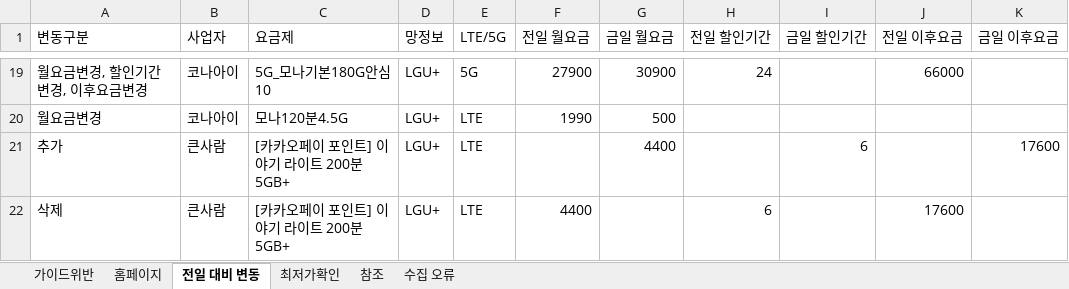
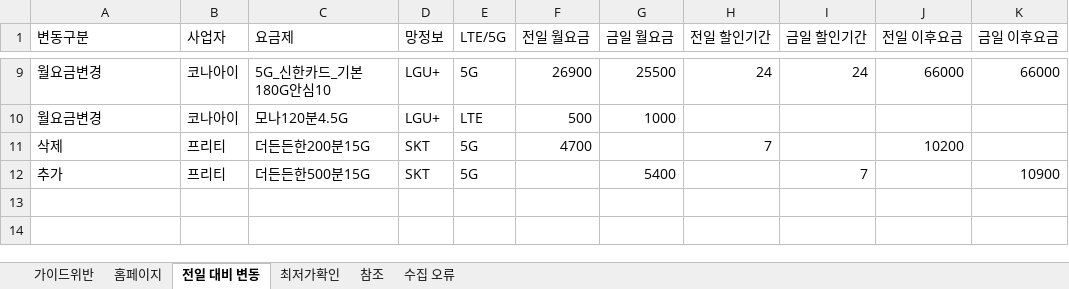
Before and after one commit to kjch444-sketchs/homepage_crawl, an Excel workbook: history/latest.xlsx, sheet 전일 대비 변동, drawn as a sheet; only a part is shown, gaps mark what is left out; values as stored, in another font and other column widths than the file's, no borders; removed rows and columns are numbered as before the commit, all else as after; the diff covers the shown part only; the diff names each change by its address in the sheet, - before the commit and + after, or states it on an @@ line.

```diff
--- a/history/latest.xlsx (sheet 전일 대비 변동)
+++ b/history/latest.xlsx (sheet 전일 대비 변동)
-A9 (변동구분): 월요금변경, 할인기간변경, 이후요금변경
+A9 (변동구분): 월요금변경
-C9 (요금제): 5G_모나기본180G안심10
+C9 (요금제): 5G_신한카드_기본180G안심10
-F9 (전일 월요금): 27900
+F9 (전일 월요금): 26900
-G9 (금일 월요금): 30900
+G9 (금일 월요금): 25500
-I9 (금일 할인기간): (empty)
+I9 (금일 할인기간): 24
-K9 (금일 이후요금): (empty)
+K9 (금일 이후요금): 66000
-F10 (전일 월요금): 1990
+F10 (전일 월요금): 500
-G10 (금일 월요금): 500
+G10 (금일 월요금): 1000
-row 21: 추가 | 큰사람 | [카카오페이 포인트] 이야기 라이트 200분5GB+ | LGU+ | LTE |  | 4400 |  | 6 |  | 17600
-row 22: 삭제 | 큰사람 | [카카오페이 포인트] 이야기 라이트 200분5GB+ | LGU+ | LTE | 4400 |  | 6 |  | 17600
+row 11: 삭제 | 프리티 | 더든든한200분15G | SKT | 5G | 4700 |  | 7 |  | 10200
+row 12: 추가 | 프리티 | 더든든한500분15G | SKT | 5G |  | 5400 |  | 7 |  | 10900
```
Also changed, not shown: 2 added rows, 12 removed rows and 15 edited cells elsewhere in this sheet, sheet 홈페이지, 1 other file.
